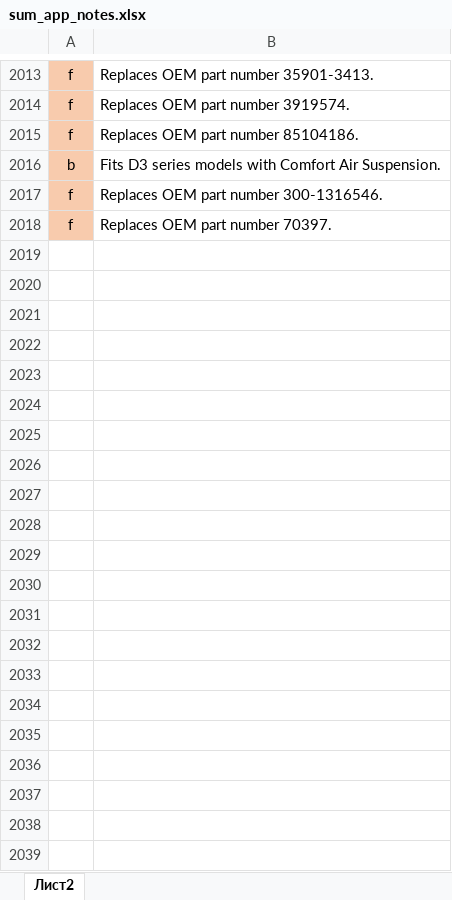
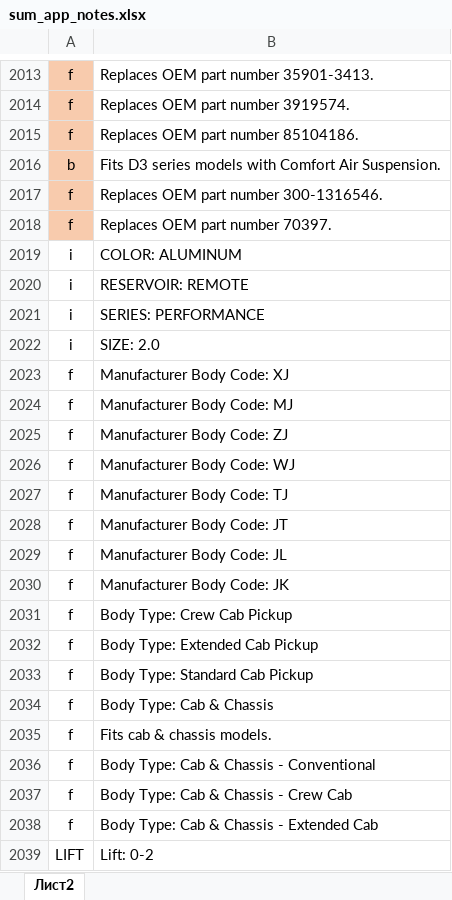
Before and after one commit to milkds/db_importer, an Excel workbook: src/main/resources/sum_app_notes.xlsx, sheet Лист2, drawn as a sheet; only a part is shown, gaps mark what is left out; values as stored, in another font and other column widths than the file's, no borders; the diff names each change by its address in the sheet, - before the commit and + after, or states it on an @@ line.

Commit message:
implemented summit app notes check by brand

```diff
--- a/src/main/resources/sum_app_notes.xlsx (sheet Лист2)
+++ b/src/main/resources/sum_app_notes.xlsx (sheet Лист2)
+row 2019: i | COLOR: ALUMINUM
+row 2020: i | RESERVOIR: REMOTE
+row 2021: i | SERIES: PERFORMANCE
+row 2022: i | SIZE: 2.0
+row 2023: f | Manufacturer Body Code: XJ
+row 2024: f | Manufacturer Body Code: MJ
+row 2025: f | Manufacturer Body Code: ZJ
+row 2026: f | Manufacturer Body Code: WJ
+row 2027: f | Manufacturer Body Code: TJ
+row 2028: f | Manufacturer Body Code: JT
+row 2029: f | Manufacturer Body Code: JL
+row 2030: f | Manufacturer Body Code: JK
+row 2031: f | Body Type: Crew Cab Pickup
+row 2032: f | Body Type: Extended Cab Pickup
+row 2033: f | Body Type: Standard Cab Pickup
+row 2034: f | Body Type: Cab & Chassis
+row 2035: f | Fits cab & chassis models.
+row 2036: f | Body Type: Cab & Chassis - Conventional
+row 2037: f | Body Type: Cab & Chassis - Crew Cab
+row 2038: f | Body Type: Cab & Chassis - Extended Cab
+row 2039: LIFT | Lift: 0-2
```
Also changed, not shown: target/classes/sum_app_notes.xlsx, 20 other files.
